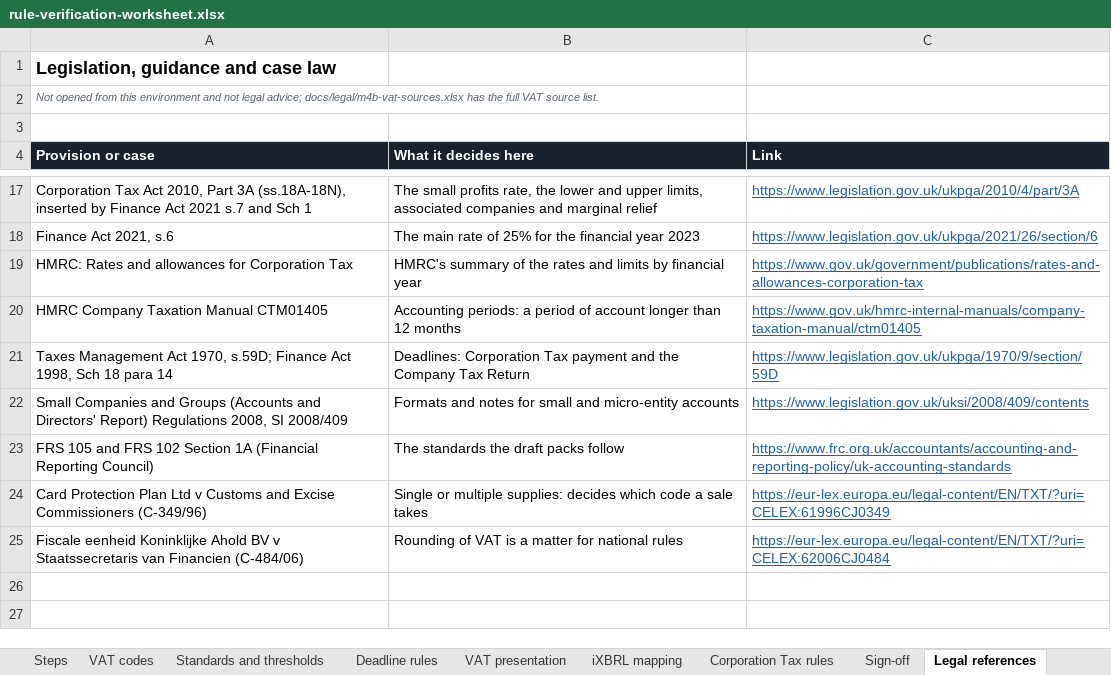
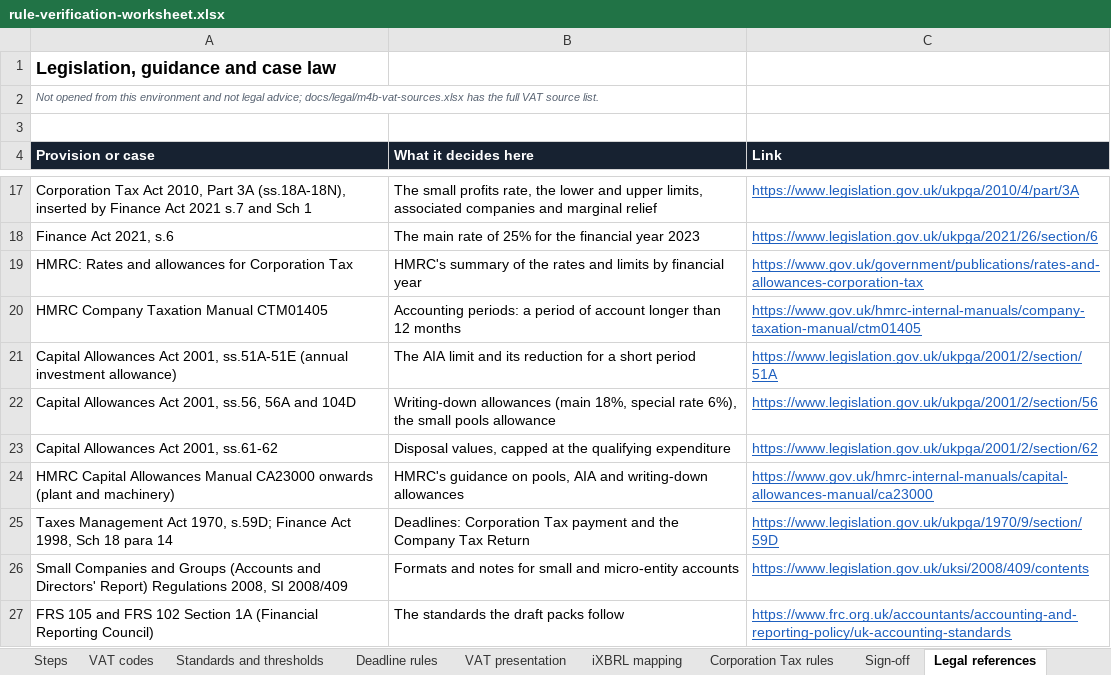
Before and after one commit to mianshoaiblhr/UK-Accounting-Platform, an Excel workbook: docs/legal/rule-verification-worksheet.xlsx, sheet Legal references, drawn as a sheet; only a part is shown, gaps mark what is left out; the shorter side is filled out with more unchanged rows; values as stored, in another font and other column widths than the file's, no borders; the diff names each change by its address in the sheet, - before the commit and + after, or states it on an @@ line.

```diff
--- a/docs/legal/rule-verification-worksheet.xlsx (sheet Legal references)
+++ b/docs/legal/rule-verification-worksheet.xlsx (sheet Legal references)
+row 21: Capital Allowances Act 2001, ss.51A-51E (annual investment allowance) | The AIA limit and its reduction for a short period | https://www.legislation.gov.uk/ukpga/2001/2/section/51A
+row 22: Capital Allowances Act 2001, ss.56, 56A and 104D | Writing-down allowances (main 18%, special rate 6%), the small pools allowance | https://www.legislation.gov.uk/ukpga/2001/2/section/56
+row 23: Capital Allowances Act 2001, ss.61-62 | Disposal values, capped at the qualifying expenditure | https://www.legislation.gov.uk/ukpga/2001/2/section/62
+row 24: HMRC Capital Allowances Manual CA23000 onwards (plant and machinery) | HMRC's guidance on pools, AIA and writing-down allowances | https://www.gov.uk/hmrc-internal-manuals/capital-allowances-manual/ca23000
```
Also changed, not shown: sheet Corporation Tax rules, sheet Sign-off, 35 other files.
